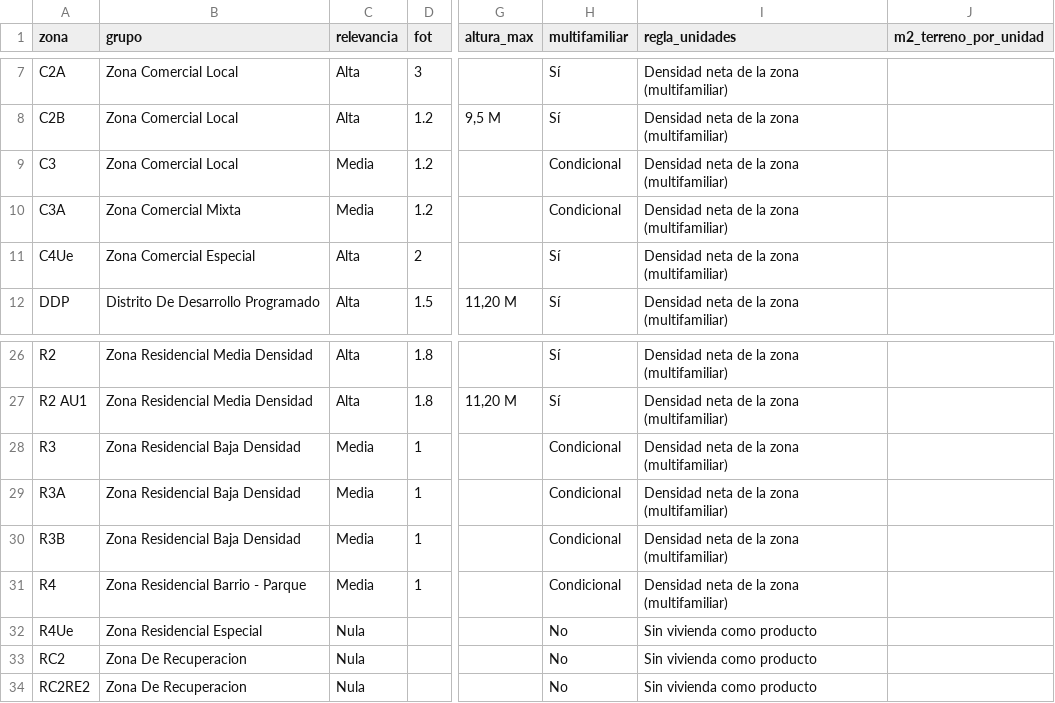
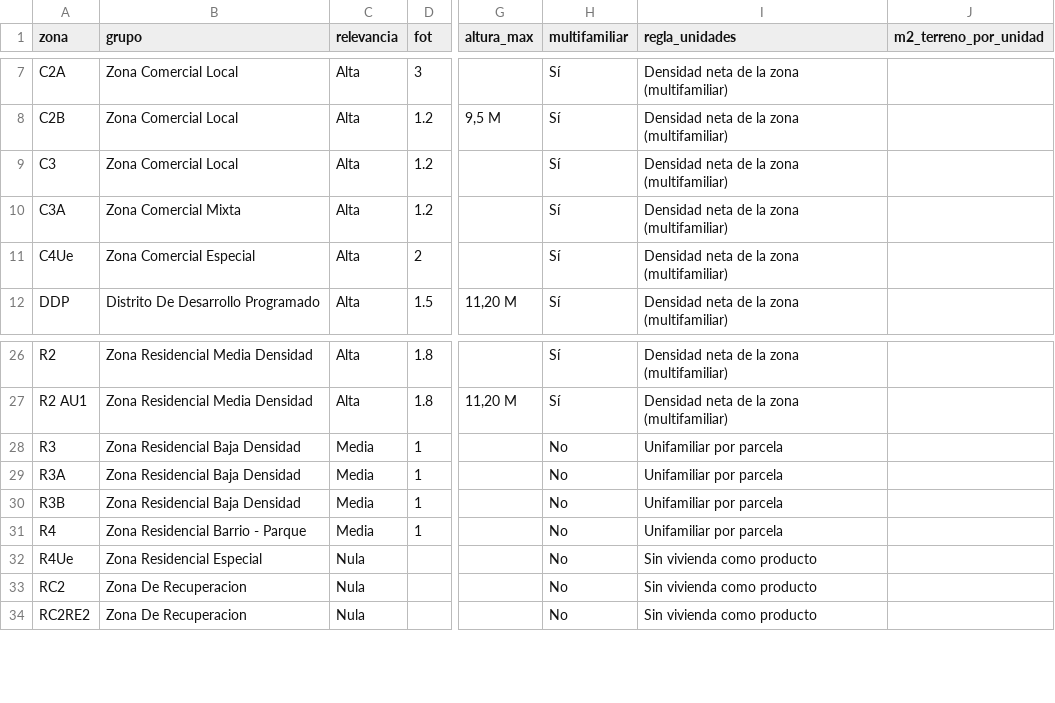
Before and after one commit to GTFONTA/scouting-zanara, a CSV file: municipios/san_fernando/normativa_zonas.csv, drawn as a sheet; only a part is shown, gaps mark what is left out; the diff names each change by its address in the sheet, - before the commit and + after, or states it on an @@ line.

```diff
--- a/municipios/san_fernando/normativa_zonas.csv
+++ b/municipios/san_fernando/normativa_zonas.csv
-C9:C10 (relevancia): Media
+C9:C10 (relevancia): Alta
-H9:H10 (multifamiliar): Condicional
+H9:H10 (multifamiliar): Sí
-H28:H31 (multifamiliar): Condicional
+H28:H31 (multifamiliar): No
-I28:I31 (regla_unidades): Densidad neta de la zona (multifamiliar)
+I28:I31 (regla_unidades): Unifamiliar por parcela
```
Also changed, not shown: municipios/tigre/normativa_zonas.csv, 8 other files.
